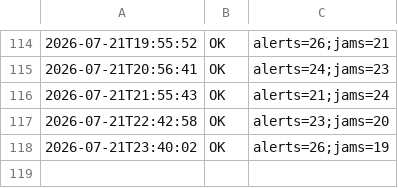
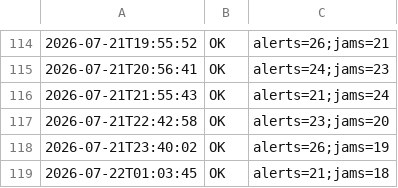
Before and after one commit to mobilidadepalmas/painel-mobilidade-palmas, a CSV file: scripts/waze/processed/collection_log.csv, drawn as a sheet; only a part is shown, gaps mark what is left out.

```diff
--- a/scripts/waze/processed/collection_log.csv
+++ b/scripts/waze/processed/collection_log.csv
@@ -118 +118,2 @@
 2026-07-21T23:40:02,OK,alerts=26;jams=19
+2026-07-22T01:03:45,OK,alerts=21;jams=18
```
Also changed, not shown: scripts/waze/processed/alerts.csv, scripts/waze/processed/jams.csv, 2 other files.
